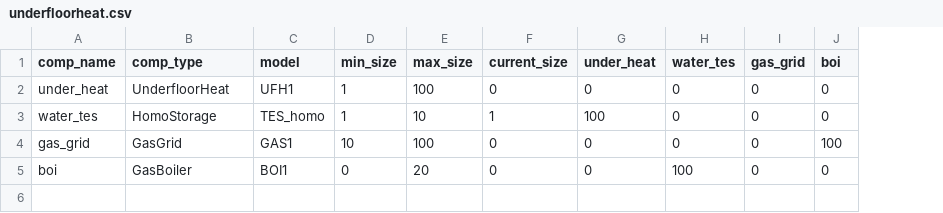
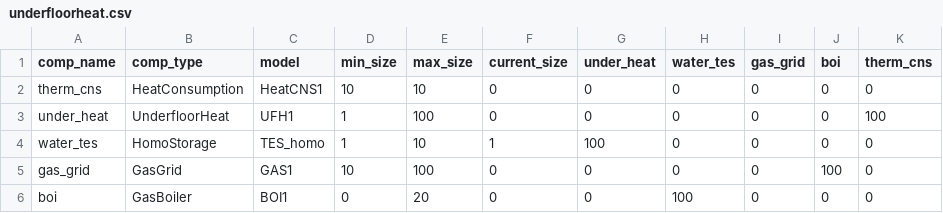
Before and after one commit to RWTH-EBC/BESDOT, a CSV file: data/topology/underfloorheat.csv, drawn as a sheet; addresses are those after the commit; the diff names each change by its address in the sheet, - before the commit and + after, or states it on an @@ line.

Commit message:
new topology of radiator and underfloorheat

```diff
--- a/data/topology/underfloorheat.csv
+++ b/data/topology/underfloorheat.csv
+column K (therm_cns), rows 3-6: 100 | 0 | 0 | 0
+row 2: therm_cns | HeatConsumption | HeatCNS1 | 10 | 10 | 0 | 0 | 0 | 0 | 0 | 0
```
Also changed, not shown: data/topology/radiator.csv, 2 other files.
